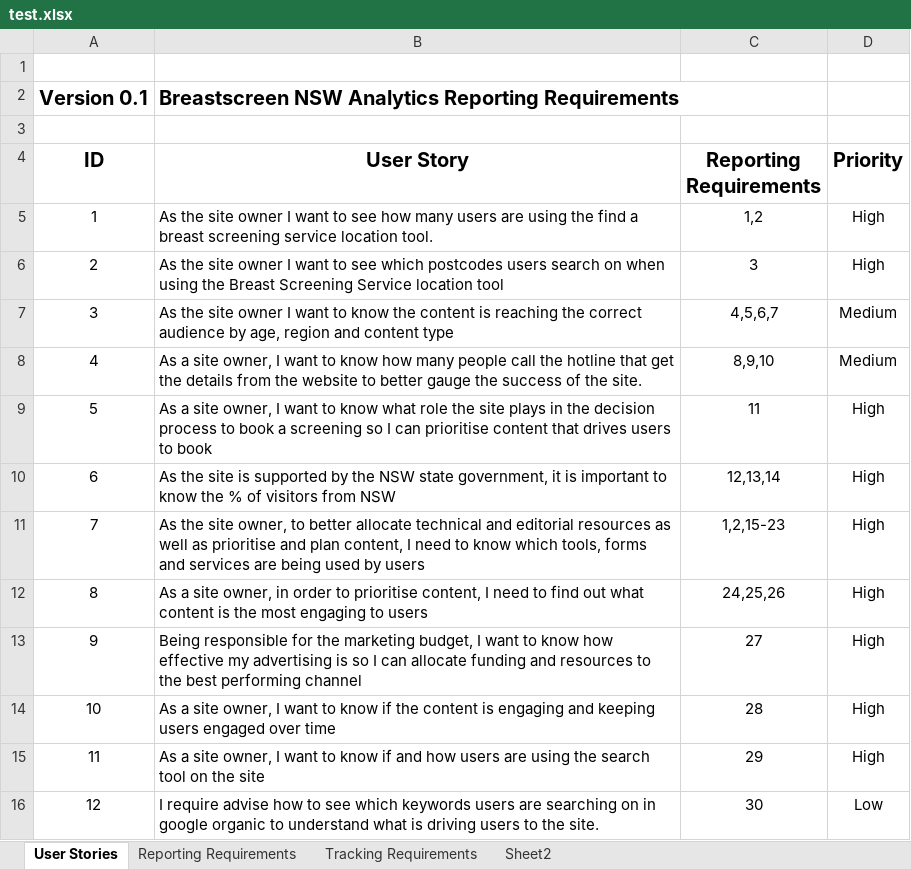
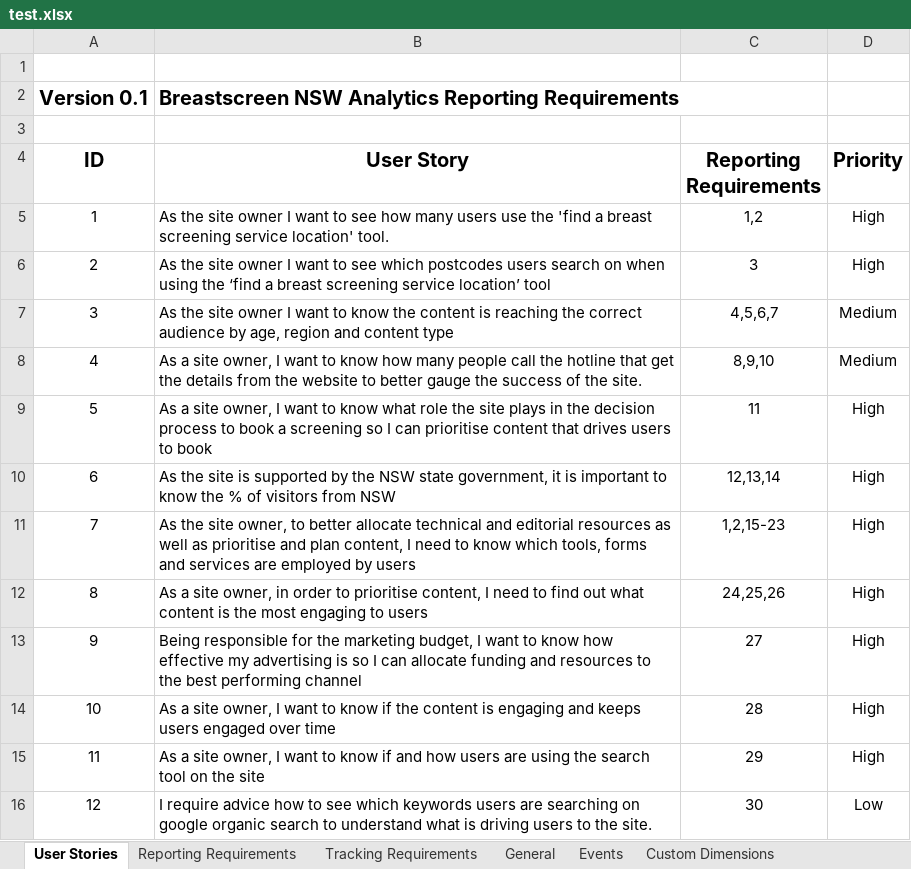
Before and after one commit to panalysis/excel_writer, an Excel workbook: test.xlsx, sheet User Stories, drawn as a sheet; values as stored, in another font and other column widths than the file's, no borders; charts and pictures not drawn; the diff names each change by its address in the sheet, - before the commit and + after, or states it on an @@ line.

```diff
--- a/test.xlsx (sheet User Stories)
+++ b/test.xlsx (sheet User Stories)
+sheet tab: General
+sheet tab: Events
+sheet tab: Custom Dimensions
-B5 (User Story): …many users are using the find a breast screening service location tool.
+B5 (User Story): …many users use the 'find a breast screening service location' tool.
-B6 (User Story): …using the Breast Screening Service location tool
+B6 (User Story): …using the ‘find a breast screening service location’ tool
-B11 (User Story): …services are being used by users
+B11 (User Story): …services are employed by users
-B14 (User Story): …engaging and keeping users engaged…
+B14 (User Story): …engaging and keeps users engaged…
-B16 (User Story): I require advise how to see which keywords users are searching on in google organic to understand…
+B16 (User Story): I require advice how to see which keywords users are searching on google organic search to understand…
```
Also changed, not shown: sheet Goal Tracking, sheet Reporting Requirements, sheet Tracking Requirements, other sheet tabs, charts or pictures, 1 other file.
